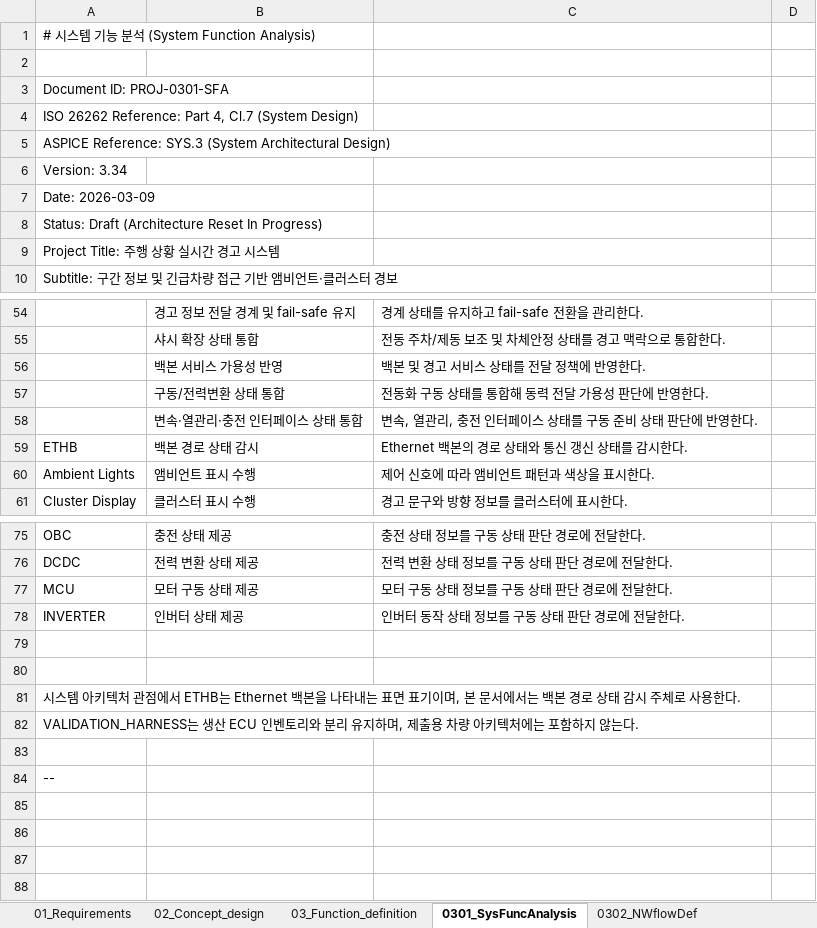
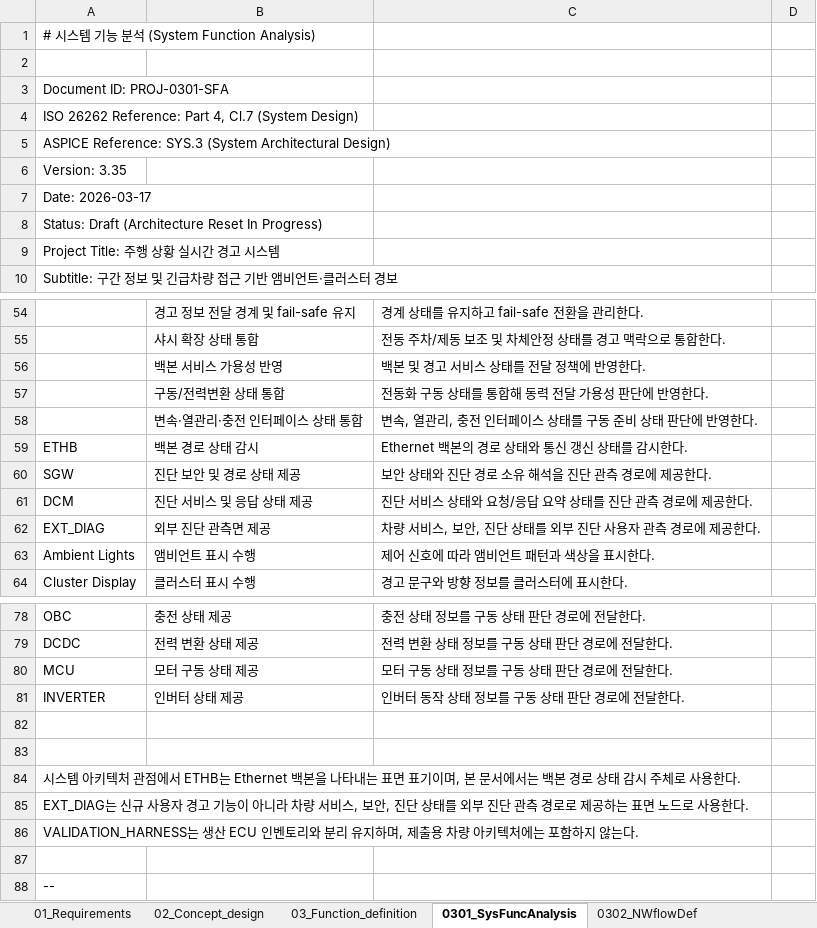
Before and after one commit to VectorCANoe/canoe-driving-alert, an Excel workbook: driving-alert-workproducts/excel/submission_final_all_in_one.xlsx, sheet 0301_SysFuncAnalysis, drawn as a sheet; only a part is shown, gaps mark what is left out; values as stored, in another font and other column widths than the file's, no borders; the diff names each change by its address in the sheet, - before the commit and + after, or states it on an @@ line.

```diff
--- a/driving-alert-workproducts/excel/submission_final_all_in_one.xlsx (sheet 0301_SysFuncAnalysis)
+++ b/driving-alert-workproducts/excel/submission_final_all_in_one.xlsx (sheet 0301_SysFuncAnalysis)
-A6: Version: 3.34
+A6: Version: 3.35
-A7: Date: 2026-03-09
+A7: Date: 2026-03-17
+row 60: SGW | 진단 보안 및 경로 상태 제공 | 보안 상태와 진단 경로 소유 해석을 진단 관측 경로에 제공한다.
+row 61: DCM | 진단 서비스 및 응답 상태 제공 | 진단 서비스 상태와 요청/응답 요약 상태를 진단 관측 경로에 제공한다.
+row 62: EXT_DIAG | 외부 진단 관측면 제공 | 차량 서비스, 보안, 진단 상태를 외부 진단 사용자 관측 경로에 제공한다.
+row 85: EXT_DIAG는 신규 사용자 경고 기능이 아니라 차량 서비스, 보안, 진단 상태를 외부 진단 관측 경로로 제공하는 표면 노드로 사용한다.
```
Also changed, not shown: sheet 0304_System_Variables, sheet 06_Integration_Test, sheet 07_System_Test, sheet 05_Unit_Test, sheet 03_Function_definition, sheet 04_SW_Implementation, 3 more sheets, 29 other files.
